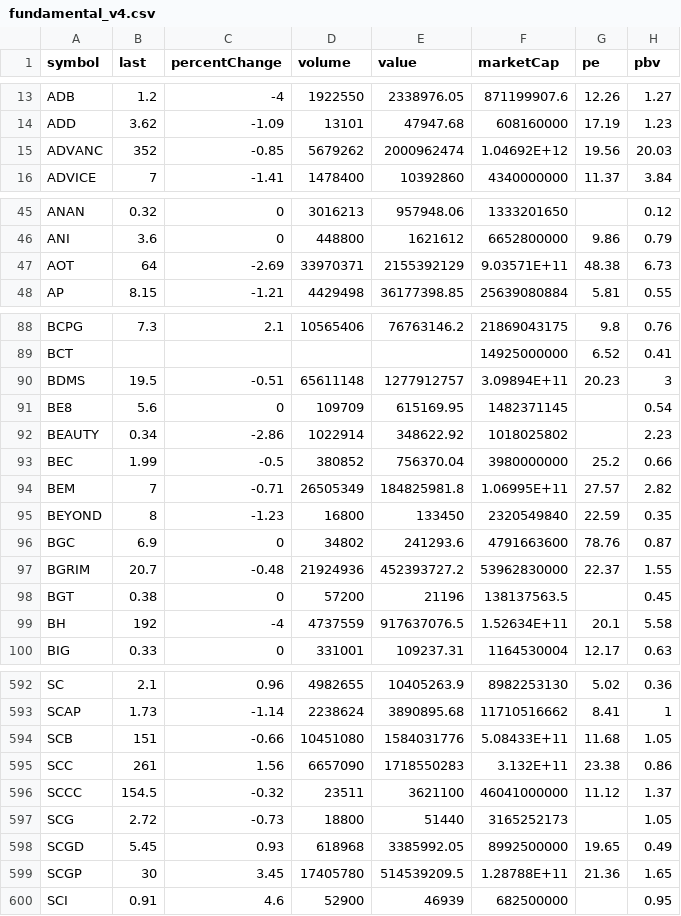
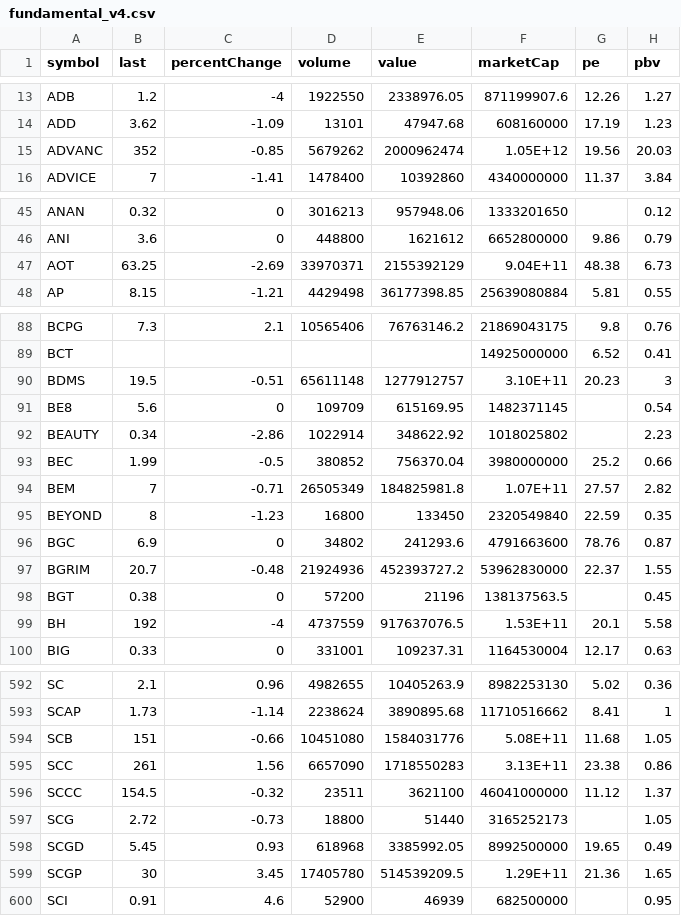
Before and after one commit to Somyotthanimwas/FundamentalWeb, a CSV file: data/fundamental_v4.csv, drawn as a sheet; only a part is shown, gaps mark what is left out; the diff covers the shown part only; the diff names each change by its address in the sheet, - before the commit and + after, or states it on an @@ line.

```diff
--- a/data/fundamental_v4.csv
+++ b/data/fundamental_v4.csv
-F15 (marketCap): 1.04692E+12
+F15 (marketCap): 1.05E+12
-B47 (last): 64
+B47 (last): 63.25
-F47 (marketCap): 9.03571E+11
+F47 (marketCap): 9.04E+11
-F90 (marketCap): 3.09894E+11
+F90 (marketCap): 3.10E+11
-F94 (marketCap): 1.06995E+11
+F94 (marketCap): 1.07E+11
-F99 (marketCap): 1.52634E+11
+F99 (marketCap): 1.53E+11
-F594 (marketCap): 5.08433E+11
+F594 (marketCap): 5.08E+11
-F595 (marketCap): 3.132E+11
+F595 (marketCap): 3.13E+11
-F599 (marketCap): 1.28788E+11
+F599 (marketCap): 1.29E+11
```
Also changed, not shown: 30 edited cells elsewhere in this file.
